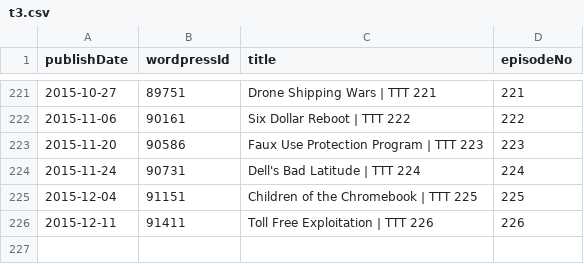
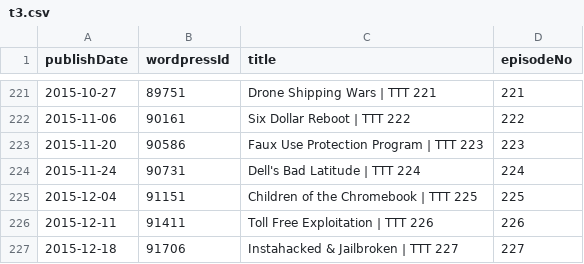
Before and after one commit to Cj-Malone/jb_data, a CSV file: shows/t3.csv, drawn as a sheet; only a part is shown, gaps mark what is left out.

Commit message:
t3227

```diff
--- a/shows/t3.csv
+++ b/shows/t3.csv
@@ -226 +226,2 @@ publishDate,wordpressId,title,episodeNo
 2015-12-11,91411,Toll Free Exploitation | TTT 226,226
+2015-12-18,91706,Instahacked & Jailbroken | TTT 227,227
```
